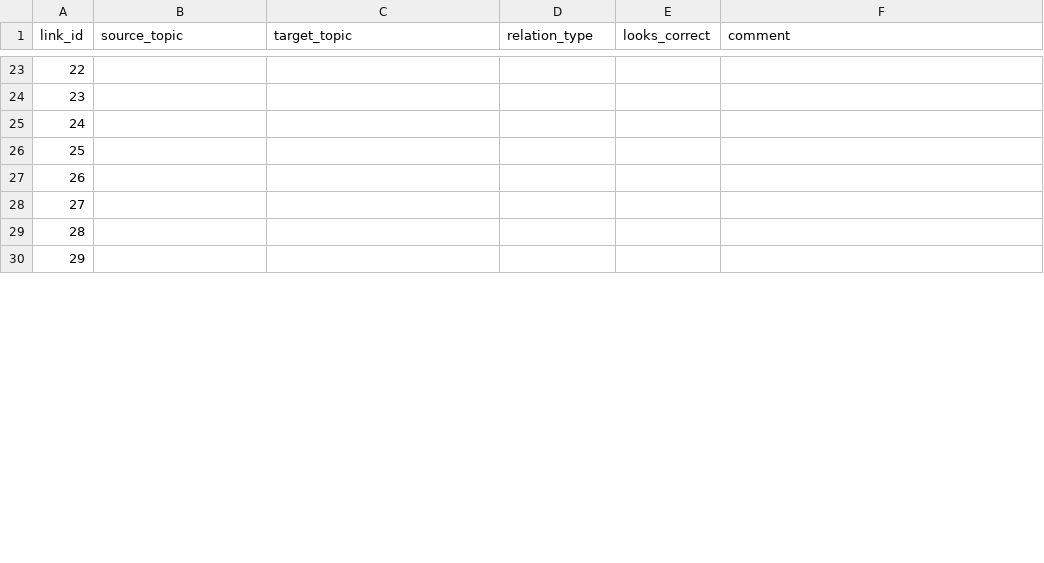
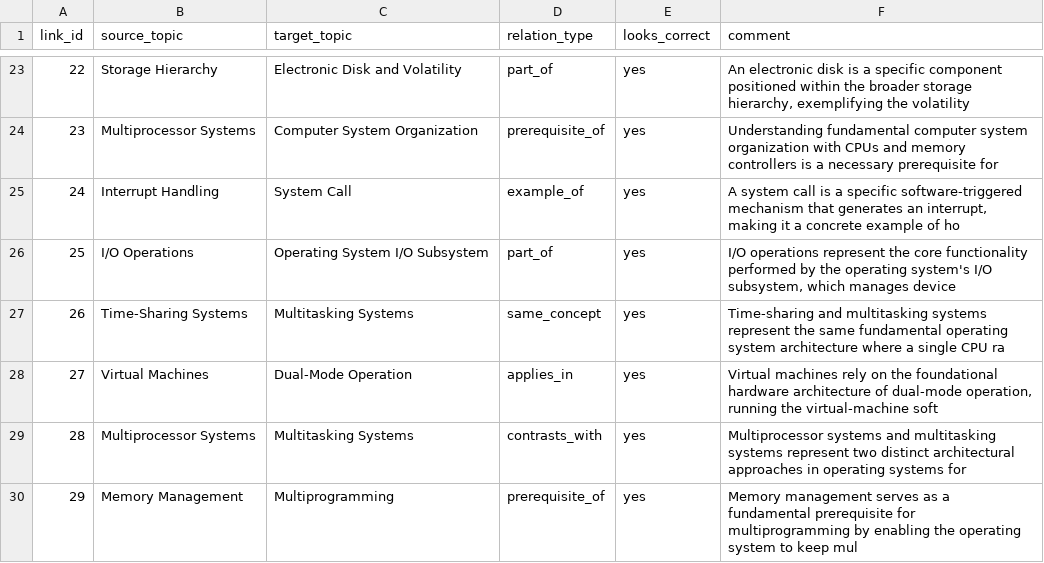
Before and after one commit to HarshaLGowdaNexus/Study_Graph, a CSV file: sample-data/link_labels.csv, drawn as a sheet; only a part is shown, gaps mark what is left out; the diff covers the shown part only.

```diff
--- a/sample-data/link_labels.csv
+++ b/sample-data/link_labels.csv
@@ -23,8 +23,8 @@ link_id,source_topic,target_topic,relation_type,looks_correct,comment
-22,,,,,
-23,,,,,
-24,,,,,
-25,,,,,
-26,,,,,
-27,,,,,
-28,,,,,
-29,,,,,
+22,Storage Hierarchy,Electronic Disk and Volatility,part_of,yes,"An electronic disk is a specific component positioned within the broader storage hierarchy, exemplifying the volatility "
+23,Multiprocessor Systems,Computer System Organization,prerequisite_of,yes,Understanding fundamental computer system organization with CPUs and memory controllers is a necessary prerequisite for
+24,Interrupt Handling,System Call,example_of,yes,"A system call is a specific software-triggered mechanism that generates an interrupt, making it a concrete example of ho"
+25,I/O Operations,Operating System I/O Subsystem,part_of,yes,"I/O operations represent the core functionality performed by the operating system's I/O subsystem, which manages device "
+26,Time-Sharing Systems,Multitasking Systems,same_concept,yes,Time-sharing and multitasking systems represent the same fundamental operating system architecture where a single CPU ra
+27,Virtual Machines,Dual-Mode Operation,applies_in,yes,"Virtual machines rely on the foundational hardware architecture of dual-mode operation, running the virtual-machine soft"
+28,Multiprocessor Systems,Multitasking Systems,contrasts_with,yes,Multiprocessor systems and multitasking systems represent two distinct architectural approaches in operating systems for
+29,Memory Management,Multiprogramming,prerequisite_of,yes,Memory management serves as a fundamental prerequisite for multiprogramming by enabling the operating system to keep mul
```
Also changed, not shown: 105 edited cells elsewhere in this file, 12 other files.
